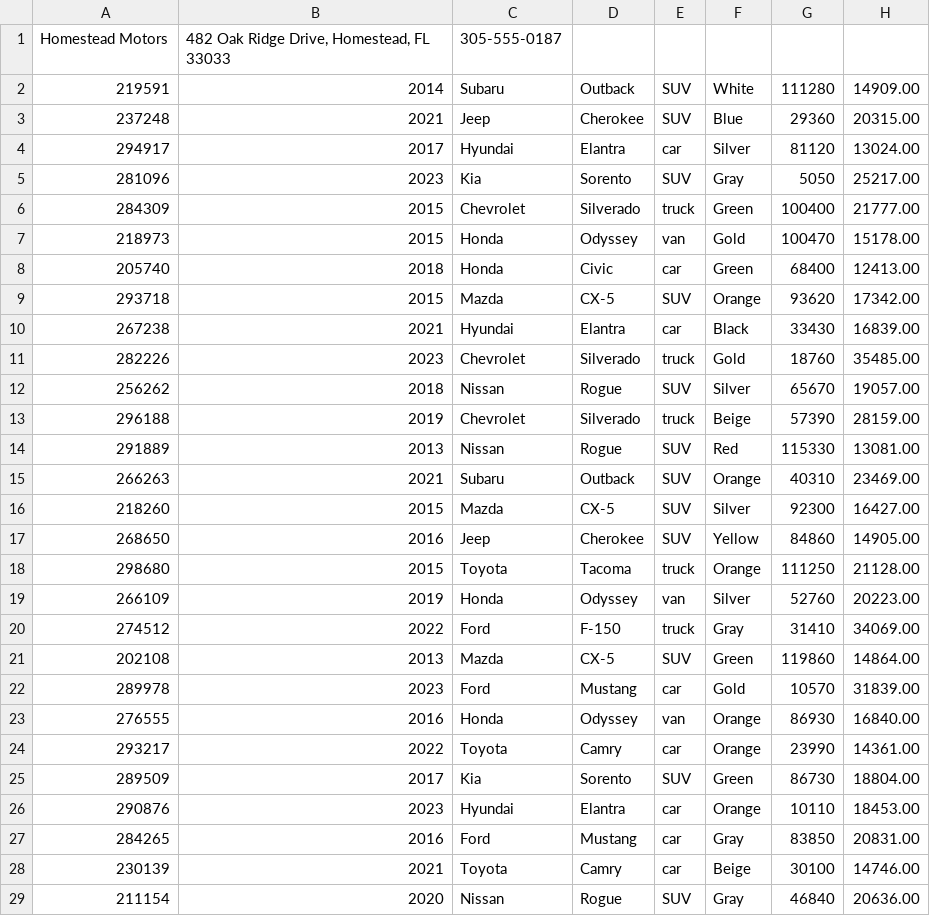
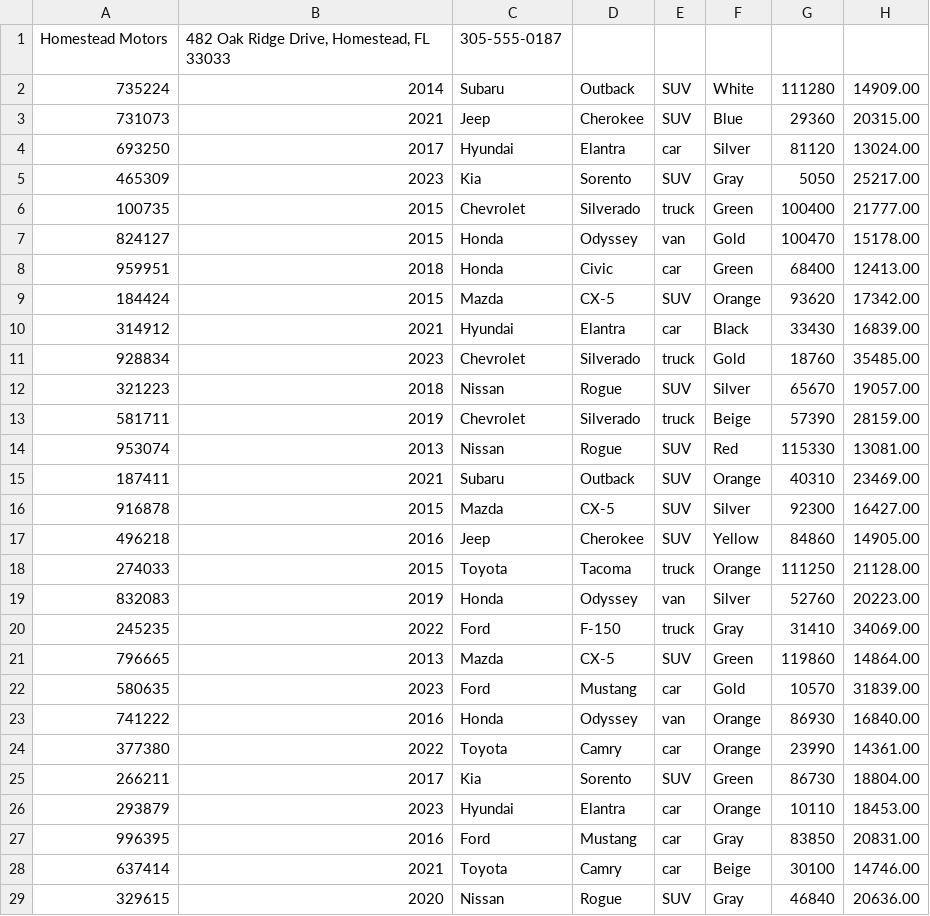
Before and after one commit to YearUpLTCA26FallG07-Zurita/car-dealership, a CSV file: src/main/java/com/pluralsight/inventory.csv, drawn as a sheet; only a part is shown; the diff covers the shown part only.

```diff
--- a/src/main/java/com/pluralsight/inventory.csv
+++ b/src/main/java/com/pluralsight/inventory.csv
@@ -1,29 +1,29 @@
 Homestead Motors | 482 Oak Ridge Drive, Homestead, FL 33033 | 305-555-0187
-219591|2014|Subaru|Outback|SUV|White|111280|14909.00
-237248|2021|Jeep|Cherokee|SUV|Blue|29360|20315.00
-294917|2017|Hyundai|Elantra|car|Silver|81120|13024.00
-281096|2023|Kia|Sorento|SUV|Gray|5050|25217.00
-284309|2015|Chevrolet|Silverado|truck|Green|100400|21777.00
-218973|2015|Honda|Odyssey|van|Gold|100470|15178.00
-205740|2018|Honda|Civic|car|Green|68400|12413.00
-293718|2015|Mazda|CX-5|SUV|Orange|93620|17342.00
-267238|2021|Hyundai|Elantra|car|Black|33430|16839.00
-282226|2023|Chevrolet|Silverado|truck|Gold|18760|35485.00
-256262|2018|Nissan|Rogue|SUV|Silver|65670|19057.00
-296188|2019|Chevrolet|Silverado|truck|Beige|57390|28159.00
-291889|2013|Nissan|Rogue|SUV|Red|115330|13081.00
-266263|2021|Subaru|Outback|SUV|Orange|40310|23469.00
-218260|2015|Mazda|CX-5|SUV|Silver|92300|16427.00
-268650|2016|Jeep|Cherokee|SUV|Yellow|84860|14905.00
-298680|2015|Toyota|Tacoma|truck|Orange|111250|21128.00
-266109|2019|Honda|Odyssey|van|Silver|52760|20223.00
-274512|2022|Ford|F-150|truck|Gray|31410|34069.00
-202108|2013|Mazda|CX-5|SUV|Green|119860|14864.00
-289978|2023|Ford|Mustang|car|Gold|10570|31839.00
-276555|2016|Honda|Odyssey|van|Orange|86930|16840.00
-293217|2022|Toyota|Camry|car|Orange|23990|14361.00
-289509|2017|Kia|Sorento|SUV|Green|86730|18804.00
-290876|2023|Hyundai|Elantra|car|Orange|10110|18453.00
-284265|2016|Ford|Mustang|car|Gray|83850|20831.00
-230139|2021|Toyota|Camry|car|Beige|30100|14746.00
-211154|2020|Nissan|Rogue|SUV|Gray|46840|20636.00
+735224|2014|Subaru|Outback|SUV|White|111280|14909.00
+731073|2021|Jeep|Cherokee|SUV|Blue|29360|20315.00
+693250|2017|Hyundai|Elantra|car|Silver|81120|13024.00
+465309|2023|Kia|Sorento|SUV|Gray|5050|25217.00
+100735|2015|Chevrolet|Silverado|truck|Green|100400|21777.00
+824127|2015|Honda|Odyssey|van|Gold|100470|15178.00
+959951|2018|Honda|Civic|car|Green|68400|12413.00
+184424|2015|Mazda|CX-5|SUV|Orange|93620|17342.00
+314912|2021|Hyundai|Elantra|car|Black|33430|16839.00
+928834|2023|Chevrolet|Silverado|truck|Gold|18760|35485.00
+321223|2018|Nissan|Rogue|SUV|Silver|65670|19057.00
+581711|2019|Chevrolet|Silverado|truck|Beige|57390|28159.00
+953074|2013|Nissan|Rogue|SUV|Red|115330|13081.00
+187411|2021|Subaru|Outback|SUV|Orange|40310|23469.00
+916878|2015|Mazda|CX-5|SUV|Silver|92300|16427.00
+496218|2016|Jeep|Cherokee|SUV|Yellow|84860|14905.00
+274033|2015|Toyota|Tacoma|truck|Orange|111250|21128.00
+832083|2019|Honda|Odyssey|van|Silver|52760|20223.00
+245235|2022|Ford|F-150|truck|Gray|31410|34069.00
+796665|2013|Mazda|CX-5|SUV|Green|119860|14864.00
+580635|2023|Ford|Mustang|car|Gold|10570|31839.00
+741222|2016|Honda|Odyssey|van|Orange|86930|16840.00
+377380|2022|Toyota|Camry|car|Orange|23990|14361.00
+266211|2017|Kia|Sorento|SUV|Green|86730|18804.00
+293879|2023|Hyundai|Elantra|car|Orange|10110|18453.00
+996395|2016|Ford|Mustang|car|Gray|83850|20831.00
+637414|2021|Toyota|Camry|car|Beige|30100|14746.00
+329615|2020|Nissan|Rogue|SUV|Gray|46840|20636.00
```
Also changed, not shown: 72 edited cells elsewhere in this file, 2 other files.
